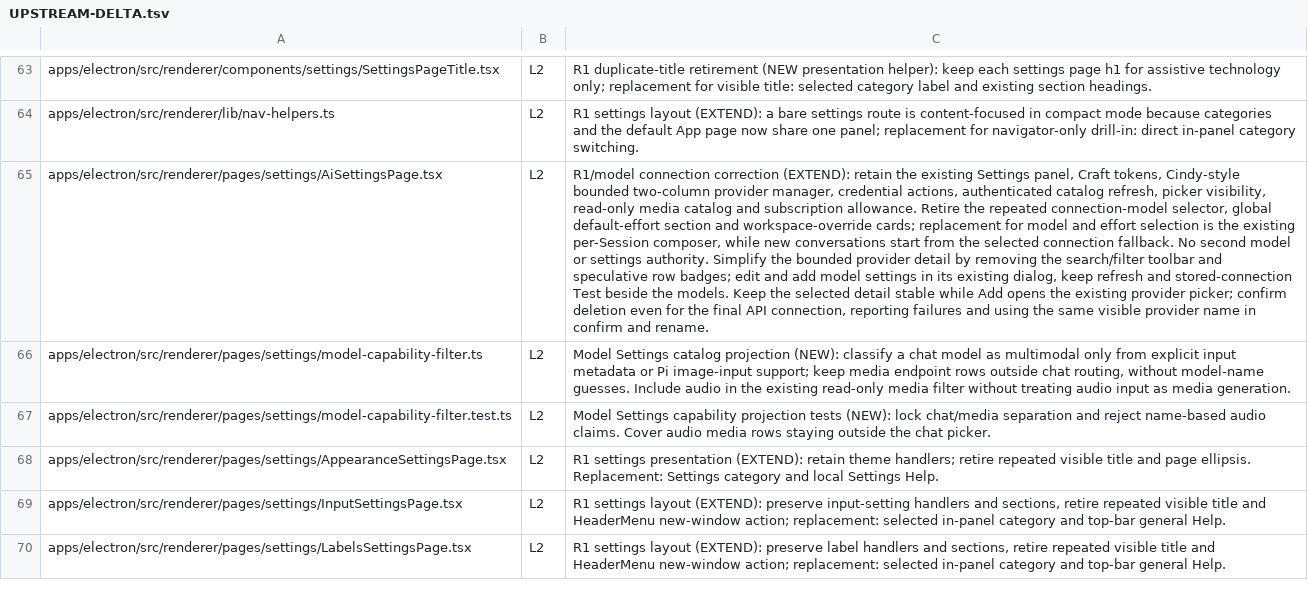
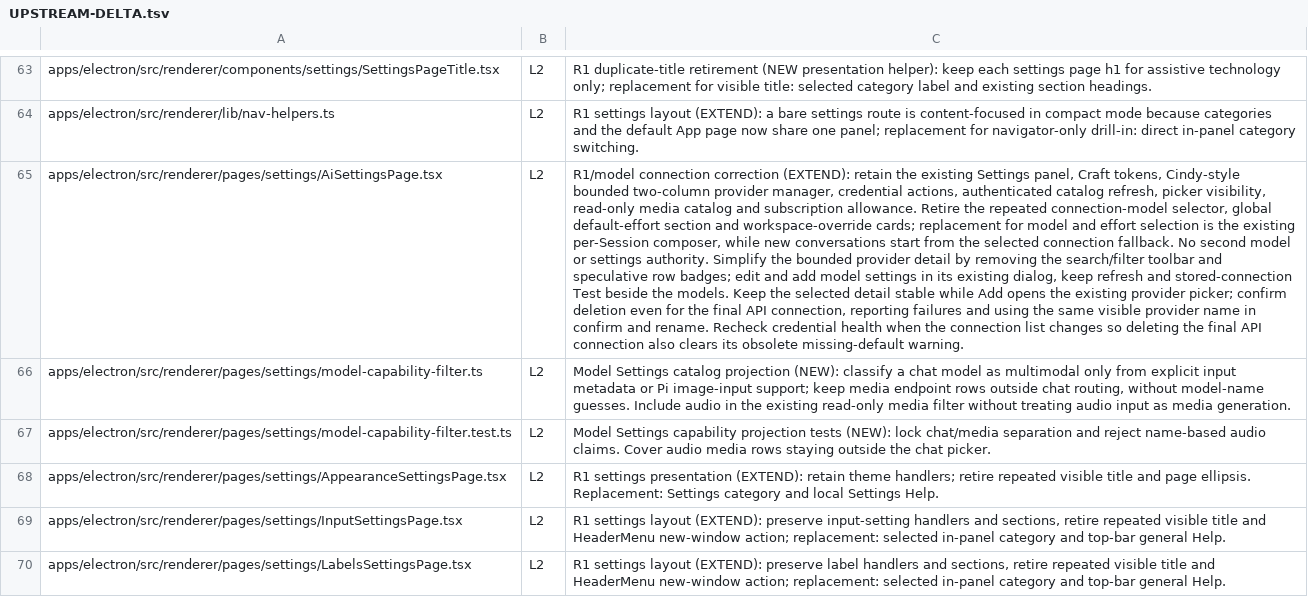
Before and after one commit to XCH27/tiangong-project, a TSV file: docs/UPSTREAM-DELTA.tsv, drawn as a sheet; only a part is shown, gaps mark what is left out; the diff names each change by its address in the sheet, - before the commit and + after, or states it on an @@ line.

Commit message:
fix: clear stale credential warning after connection deletion

```diff
--- a/docs/UPSTREAM-DELTA.tsv
+++ b/docs/UPSTREAM-DELTA.tsv
-C65: …and rename.
+C65: …and rename. Recheck credential health when the connection list changes so deleting the final API connection also clears its obsolete missing-default warning.
```
Also changed, not shown: 1 other file.
